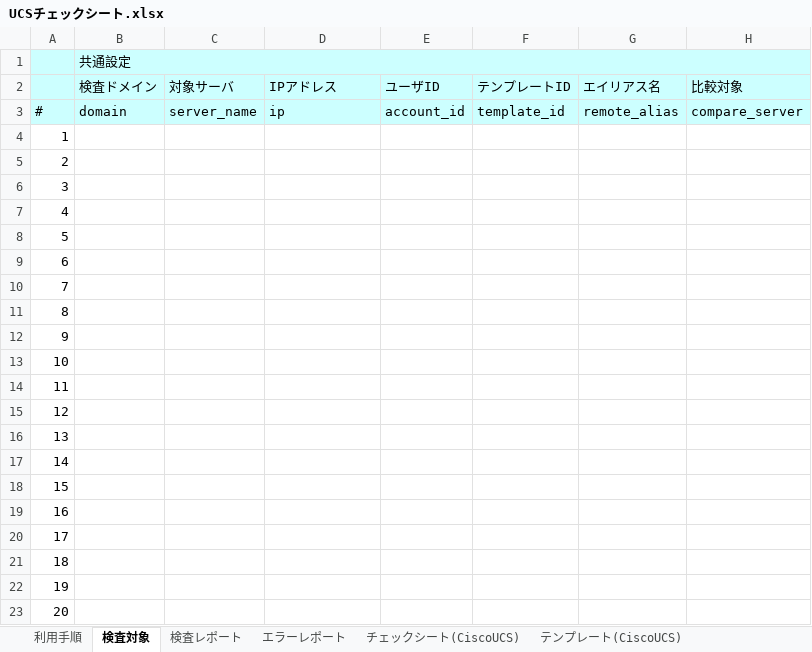
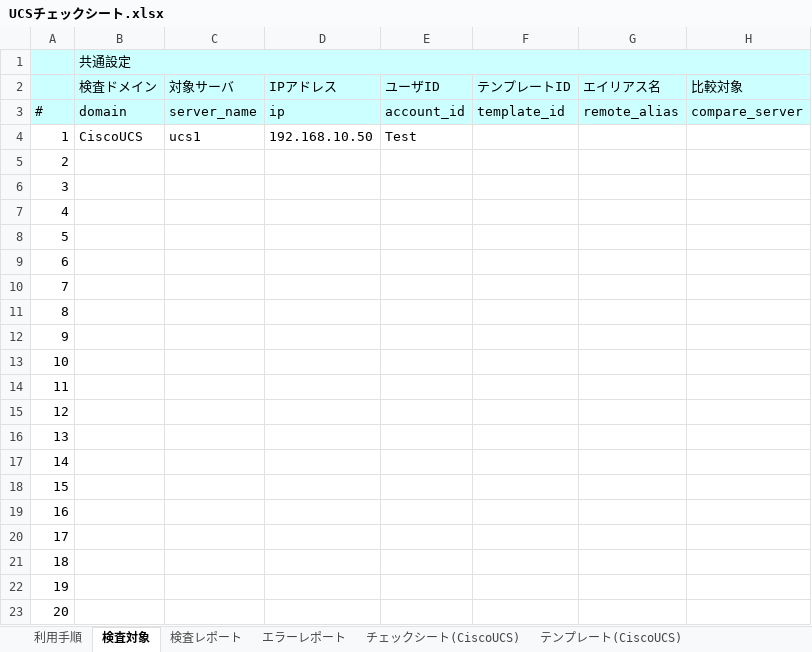
Before and after one commit to frsw3nr/gradle-server-acceptance, an Excel workbook: template/Cisco_UCS/UCSチェックシート.xlsx, sheet 検査対象, drawn as a sheet; values as stored, in another font and other column widths than the file's, no borders; the diff names each change by its address in the sheet, - before the commit and + after, or states it on an @@ line.

```diff
--- a/template/Cisco_UCS/UCSチェックシート.xlsx (sheet 検査対象)
+++ b/template/Cisco_UCS/UCSチェックシート.xlsx (sheet 検査対象)
-B4 (検査ドメイン): (empty)
+B4 (検査ドメイン): CiscoUCS
-C4 (対象サーバ): (empty)
+C4 (対象サーバ): ucs1
-D4 (IPアドレス): (empty)
+D4 (IPアドレス): 192.168.10.50
-E4 (ユーザID): (empty)
+E4 (ユーザID): Test
```
Also changed, not shown: 2 other files.
